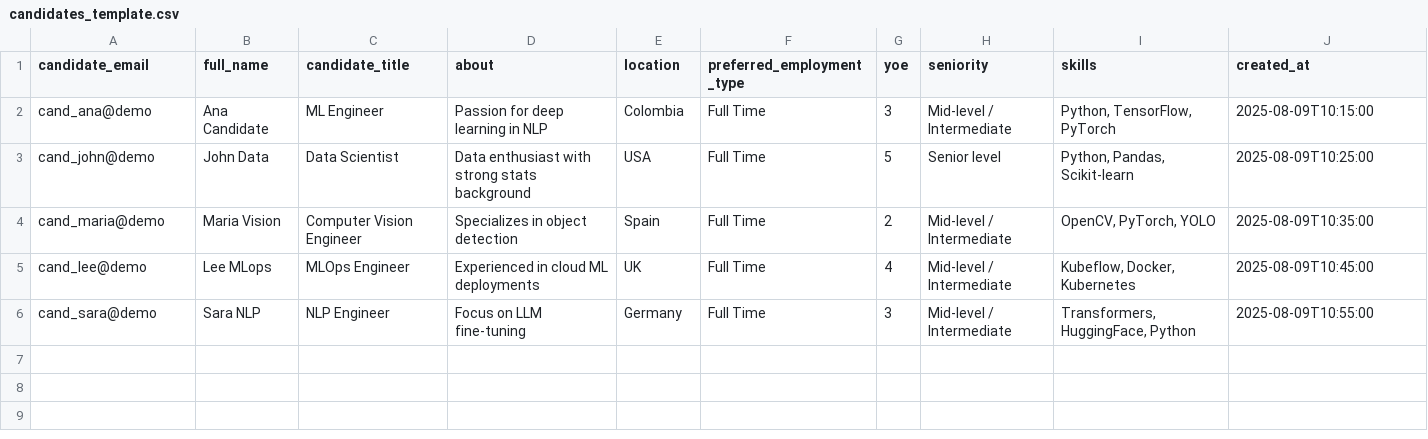
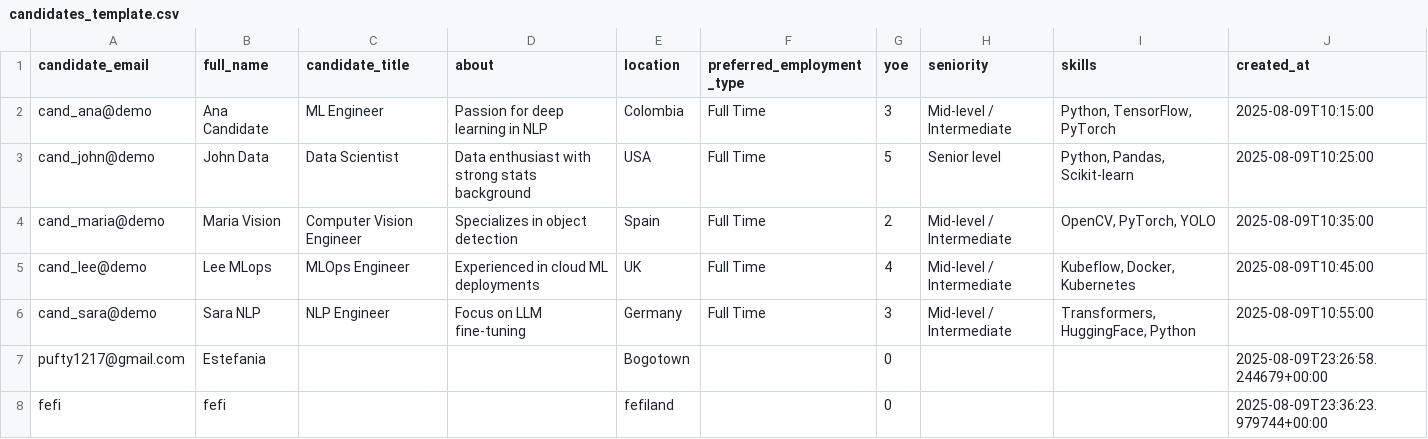
Before and after one commit to valelopezch/HackNation, a CSV file: data/candidates_template.csv, drawn as a sheet.

```diff
--- a/data/candidates_template.csv
+++ b/data/candidates_template.csv
@@ -6 +6,3 @@ cand_lee@demo,Lee MLops,MLOps Engineer,Experienced in cloud ML deployments,UK,Fu
 cand_sara@demo,Sara NLP,NLP Engineer,Focus on LLM fine-tuning,Germany,Full Time,3,Mid-level / Intermediate,"Transformers, HuggingFace, Python",2025-08-09T10:55:00
+pufty1217@gmail.com,Estefania,,,Bogotown,,0,,,2025-08-09T23:26:58.244679+00:00
+fefi,fefi,,,fefiland,,0,,,2025-08-09T23:36:23.979744+00:00
```
Also changed, not shown: data/applications.csv, data/candidates.csv, 10 other files.
